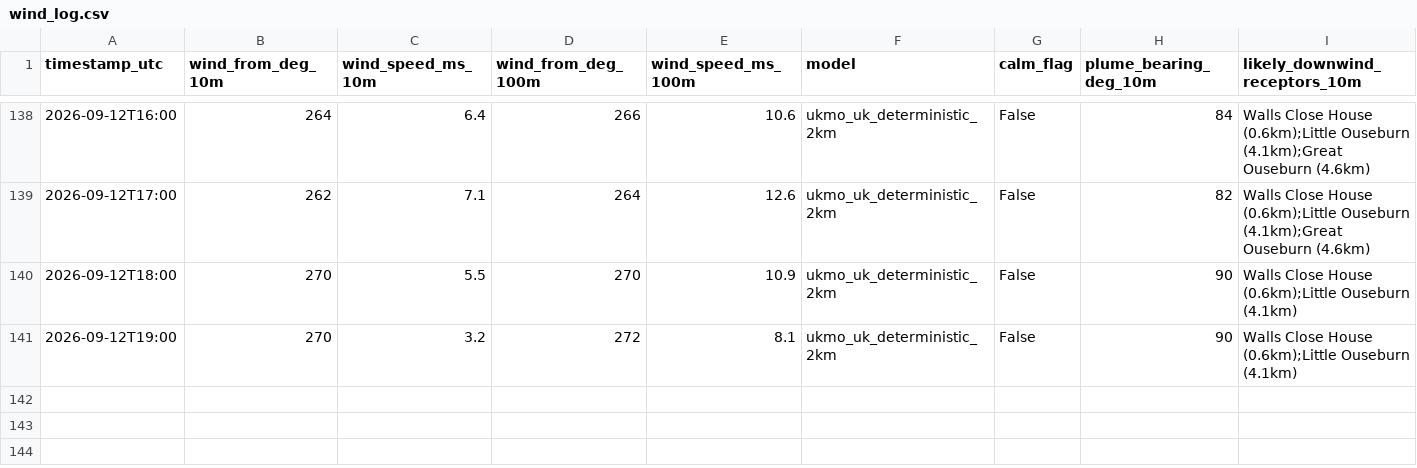
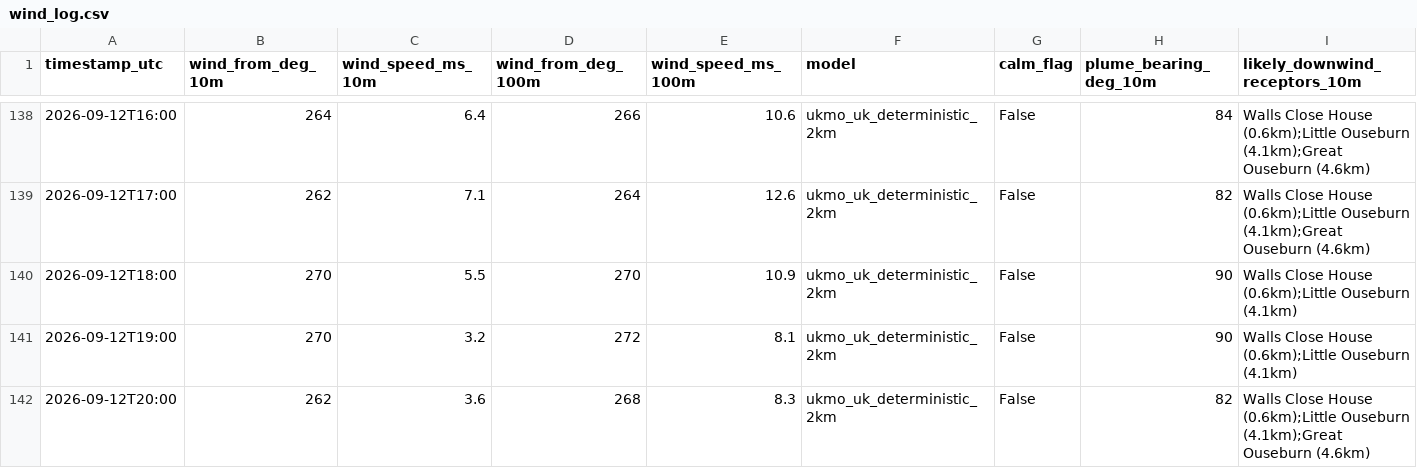
Before and after one commit to Matthew42205/awrp-wind-log, a CSV file: wind_log.csv, drawn as a sheet; only a part is shown, gaps mark what is left out; rows hold the shown columns only; the diff names each change by its address in the sheet, - before the commit and + after, or states it on an @@ line.

```diff
--- a/wind_log.csv
+++ b/wind_log.csv
+row 142: 2026-09-12T20:00 | 262 | 3.6 | 268 | 8.3 | ukmo_uk_deterministic_2km | False | 82 | Walls Close House (0.6km);Little Ouseburn (4.1km);Great Ouseburn (4.6km)
```
